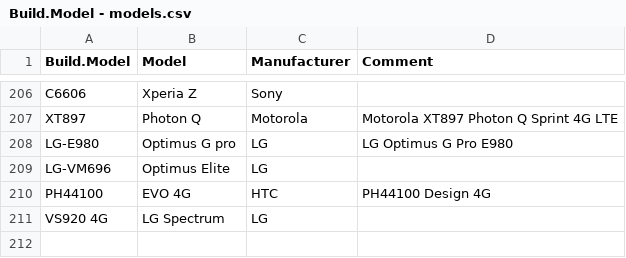
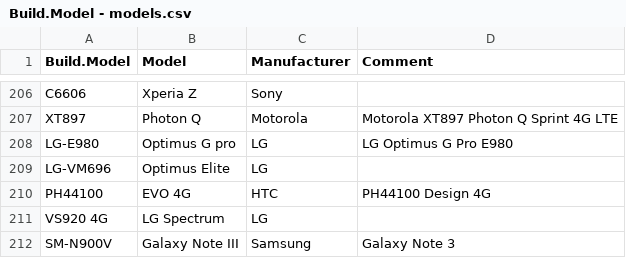
Before and after one commit to mataanin/android-devices, a CSV file: Build.Model - models.csv, drawn as a sheet; only a part is shown, gaps mark what is left out; the diff names each change by its address in the sheet, - before the commit and + after, or states it on an @@ line.

Commit message:
Added Galaxy Note III. Just a single one.

```diff
--- a/Build.Model - models.csv
+++ b/Build.Model - models.csv
+row 212: SM-N900V | Galaxy Note III | Samsung | Galaxy Note 3
```
